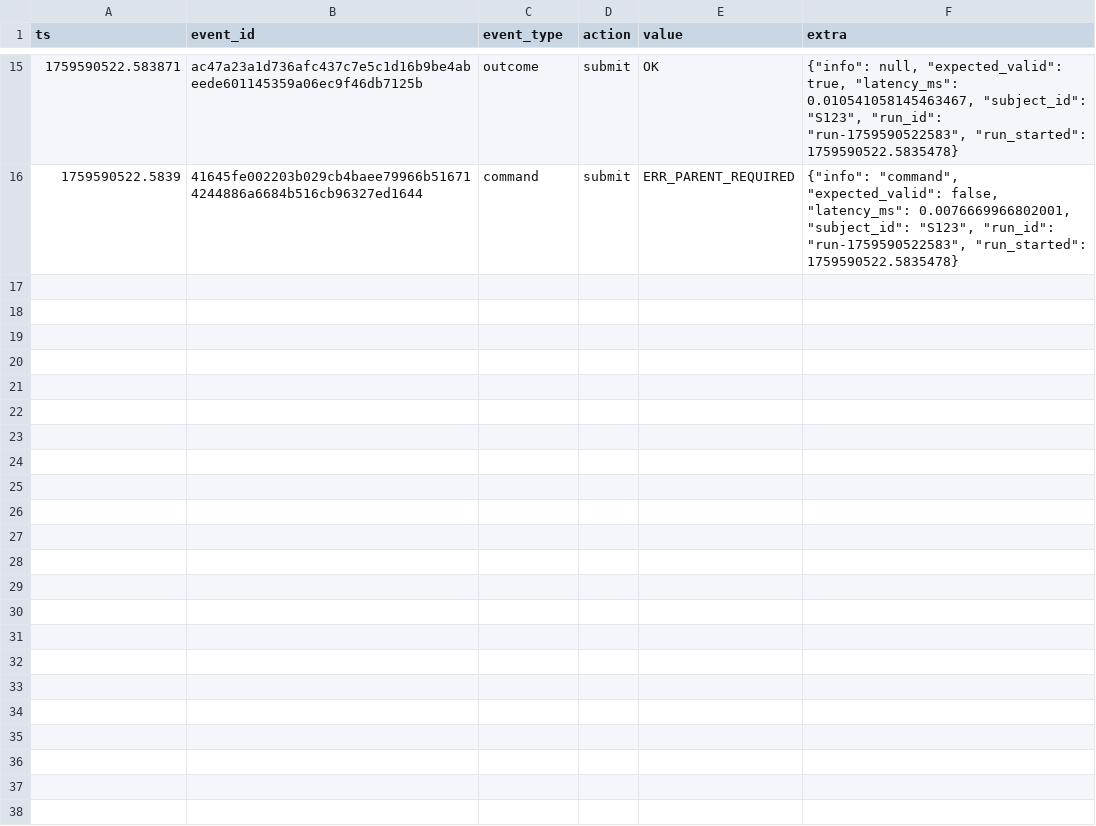
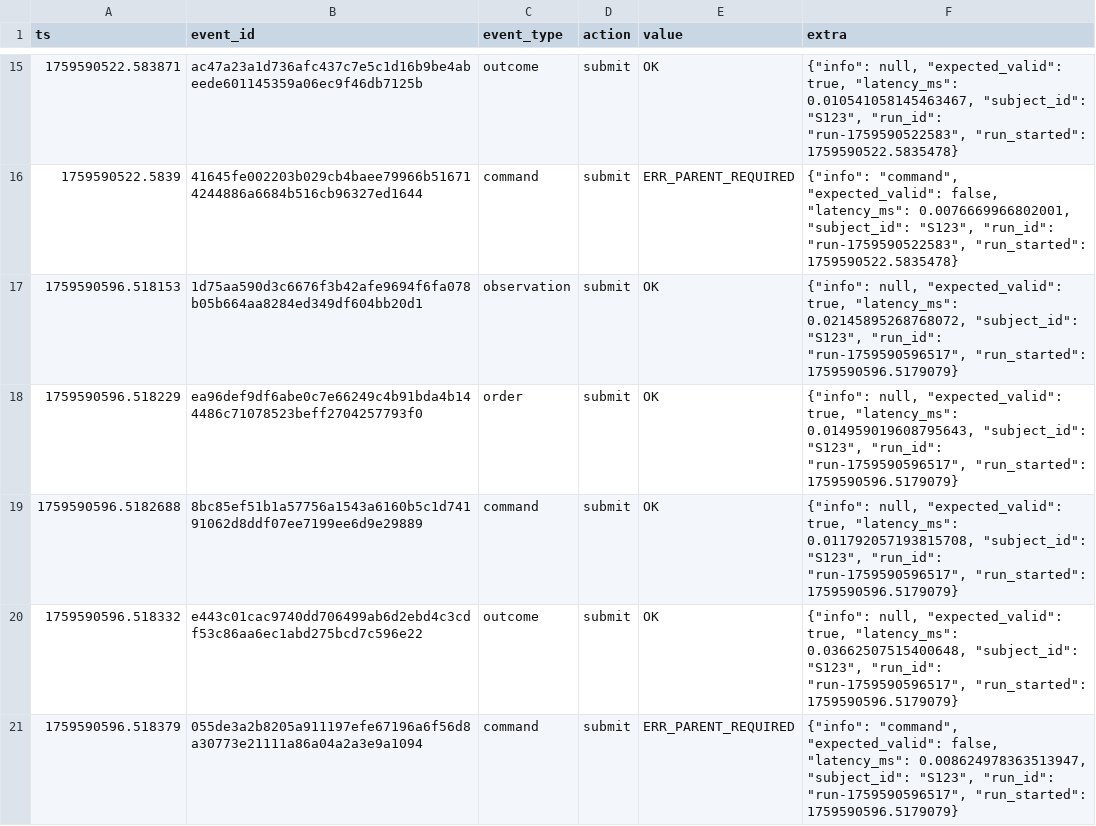
Before and after one commit to Linked989/EHB_Code, a CSV file: data/metrics.csv, drawn as a sheet; only a part is shown, gaps mark what is left out; the diff names each change by its address in the sheet, - before the commit and + after, or states it on an @@ line.

```diff
--- a/data/metrics.csv
+++ b/data/metrics.csv
+row 17: 1759590596.518153 | 1d75aa590d3c6676f3b42afe9694f6fa078b05b664aa8284ed349df604bb20d1 | observation | submit | OK | {"info": null, "expected_valid": true, "latency_ms": 0.02145895268768072, "subject_id": "S123", "run_id": "run-1759590596517", "run_started": 1759590596.5179079}
+row 18: 1759590596.518229 | ea96def9df6abe0c7e66249c4b91bda4b144486c71078523beff2704257793f0 | order | submit | OK | {"info": null, "expected_valid": true, "latency_ms": 0.014959019608795643, "subject_id": "S123", "run_id": "run-1759590596517", "run_started": 1759590596.5179079}
+row 19: 1759590596.5182688 | 8bc85ef51b1a57756a1543a6160b5c1d74191062d8ddf07ee7199ee6d9e29889 | command | submit | OK | {"info": null, "expected_valid": true, "latency_ms": 0.011792057193815708, "subject_id": "S123", "run_id": "run-1759590596517", "run_started": 1759590596.5179079}
+row 20: 1759590596.518332 | e443c01cac9740dd706499ab6d2ebd4c3cdf53c86aa6ec1abd275bcd7c596e22 | outcome | submit | OK | {"info": null, "expected_valid": true, "latency_ms": 0.03662507515400648, "subject_id": "S123", "run_id": "run-1759590596517", "run_started": 1759590596.5179079}
+row 21: 1759590596.518379 | 055de3a2b8205a911197efe67196a6f56d8a30773e21111a86a04a2a3e9a1094 | command | submit | ERR_PARENT_REQUIRED | {"info": "command", "expected_valid": false, "latency_ms": 0.008624978363513947, "subject_id": "S123", "run_id": "run-1759590596517", "run_started": 1759590596.5179079}
```
Also changed, not shown: data/audit_resolution.csv, data/latency_metrics.csv, 8 other files.
